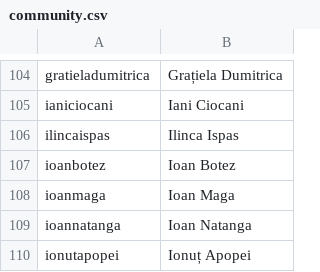
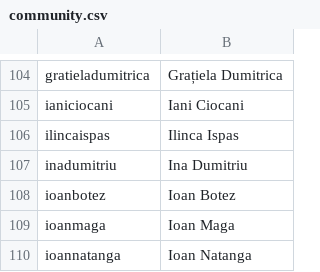
Before and after one commit to code4romania/code4.ro, a CSV file: csv/community.csv, drawn as a sheet; only a part is shown, gaps mark what is left out; the shorter side is filled out with more unchanged rows.

Commit message:
Add Ina Dumitriu to community.csv.

```diff
--- a/csv/community.csv
+++ b/csv/community.csv
@@ -106,2 +106,3 @@ ianiciocani,Iani Ciocani
 ilincaispas,Ilinca Ispas
+inadumitriu, Ina Dumitriu
 ioanbotez,Ioan Botez
```
